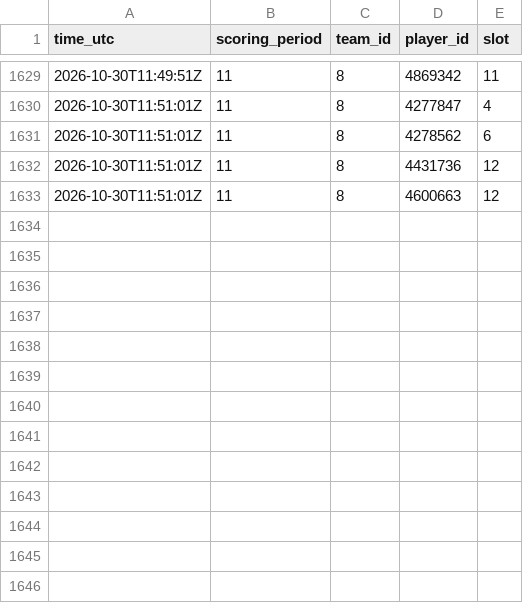
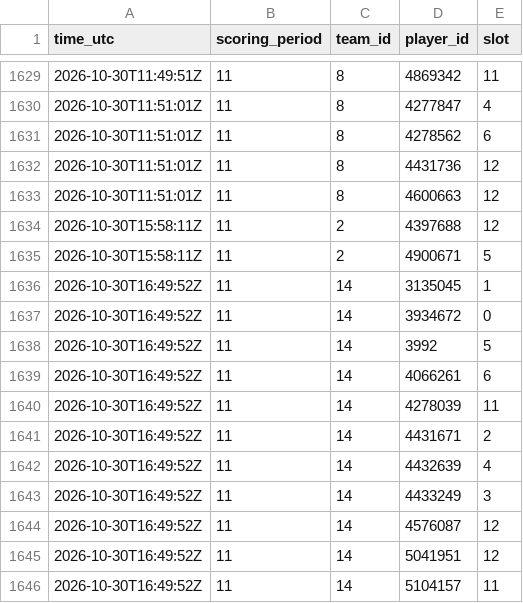
Before and after one commit to thewhitelisted/cg-engine, a CSV file: data/lineup_log.csv, drawn as a sheet; only a part is shown, gaps mark what is left out; the diff names each change by its address in the sheet, - before the commit and + after, or states it on an @@ line.

Commit message:
Status and lineup logs

```diff
--- a/data/lineup_log.csv
+++ b/data/lineup_log.csv
+row 1634: 2026-10-30T15:58:11Z | 11 | 2 | 4397688 | 12
+row 1635: 2026-10-30T15:58:11Z | 11 | 2 | 4900671 | 5
+row 1636: 2026-10-30T16:49:52Z | 11 | 14 | 3135045 | 1
+row 1637: 2026-10-30T16:49:52Z | 11 | 14 | 3934672 | 0
+row 1638: 2026-10-30T16:49:52Z | 11 | 14 | 3992 | 5
+row 1639: 2026-10-30T16:49:52Z | 11 | 14 | 4066261 | 6
+row 1640: 2026-10-30T16:49:52Z | 11 | 14 | 4278039 | 11
+row 1641: 2026-10-30T16:49:52Z | 11 | 14 | 4431671 | 2
+row 1642: 2026-10-30T16:49:52Z | 11 | 14 | 4432639 | 4
+row 1643: 2026-10-30T16:49:52Z | 11 | 14 | 4433249 | 3
+row 1644: 2026-10-30T16:49:52Z | 11 | 14 | 4576087 | 12
+row 1645: 2026-10-30T16:49:52Z | 11 | 14 | 5041951 | 12
+row 1646: 2026-10-30T16:49:52Z | 11 | 14 | 5104157 | 11
```
Also changed, not shown: data/status_log.csv.
